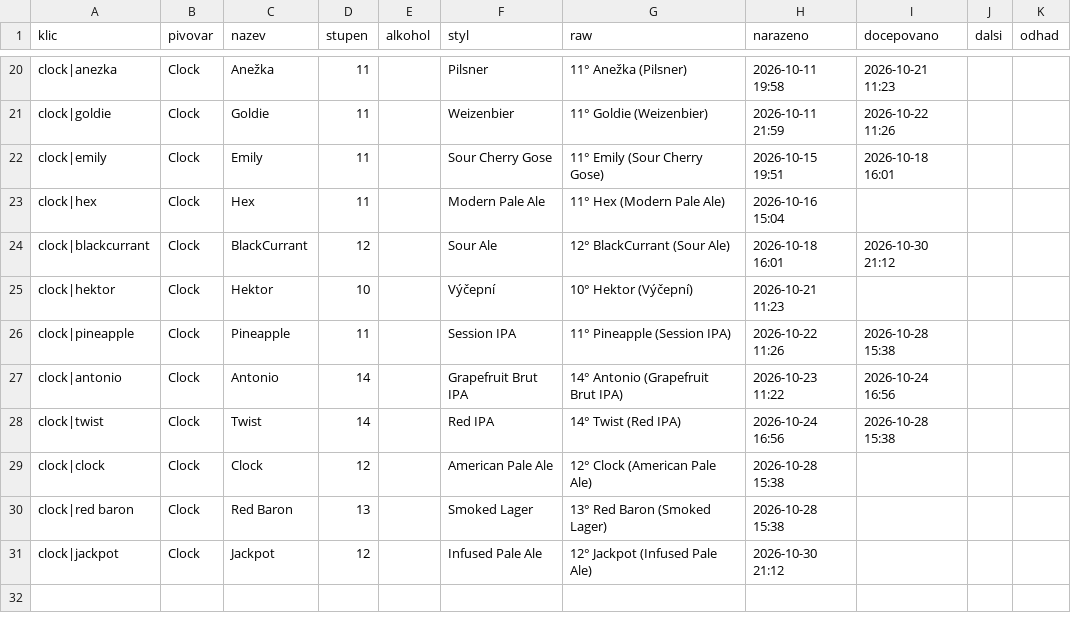
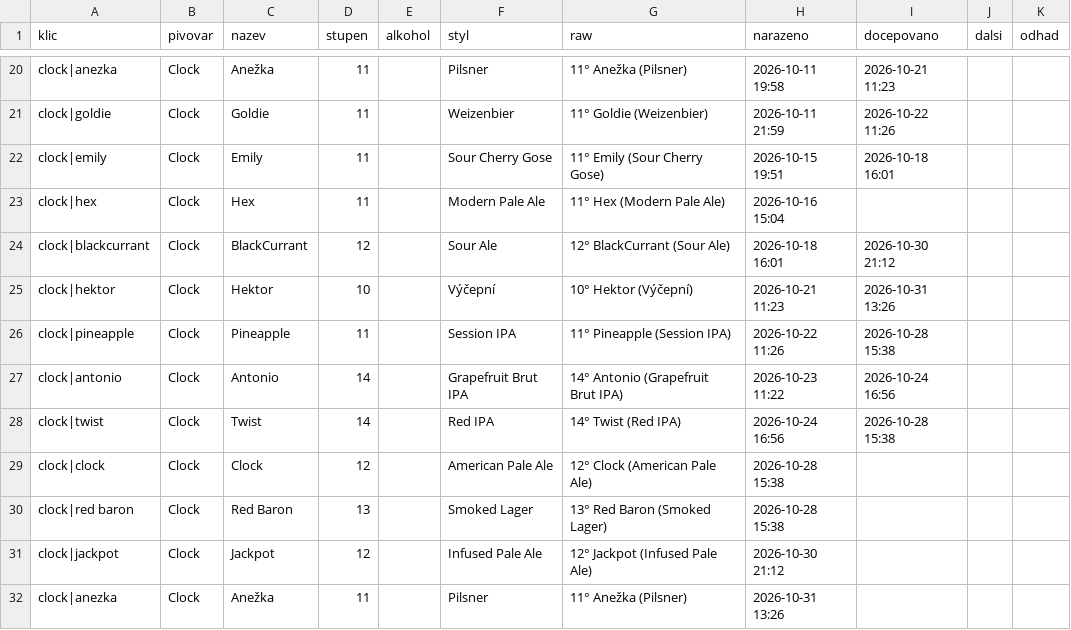
Before and after one commit to romankokos1/gal, a CSV file: data/clock/historie.csv, drawn as a sheet; only a part is shown, gaps mark what is left out.

```diff
--- a/data/clock/historie.csv
+++ b/data/clock/historie.csv
@@ -24,3 +24,3 @@ clock|hex,Clock,Hex,11,,Modern Pale Ale,11° Hex (Modern Pale Ale),2026-10-16 15
 clock|blackcurrant,Clock,BlackCurrant,12,,Sour Ale,12° BlackCurrant (Sour Ale),2026-10-18 16:01,2026-10-30 21:12,,
-clock|hektor,Clock,Hektor,10,,Výčepní,10° Hektor (Výčepní),2026-10-21 11:23,,,
+clock|hektor,Clock,Hektor,10,,Výčepní,10° Hektor (Výčepní),2026-10-21 11:23,2026-10-31 13:26,,
 clock|pineapple,Clock,Pineapple,11,,Session IPA,11° Pineapple (Session IPA),2026-10-22 11:26,2026-10-28 15:38,,
@@ -31 +31,2 @@ clock|red baron,Clock,Red Baron,13,,Smoked Lager,13° Red Baron (Smoked Lager),2
 clock|jackpot,Clock,Jackpot,12,,Infused Pale Ale,12° Jackpot (Infused Pale Ale),2026-10-30 21:12,,,
+clock|anezka,Clock,Anežka,11,,Pilsner,11° Anežka (Pilsner),2026-10-31 13:26,,,
```
Also changed, not shown: 5 other files.
